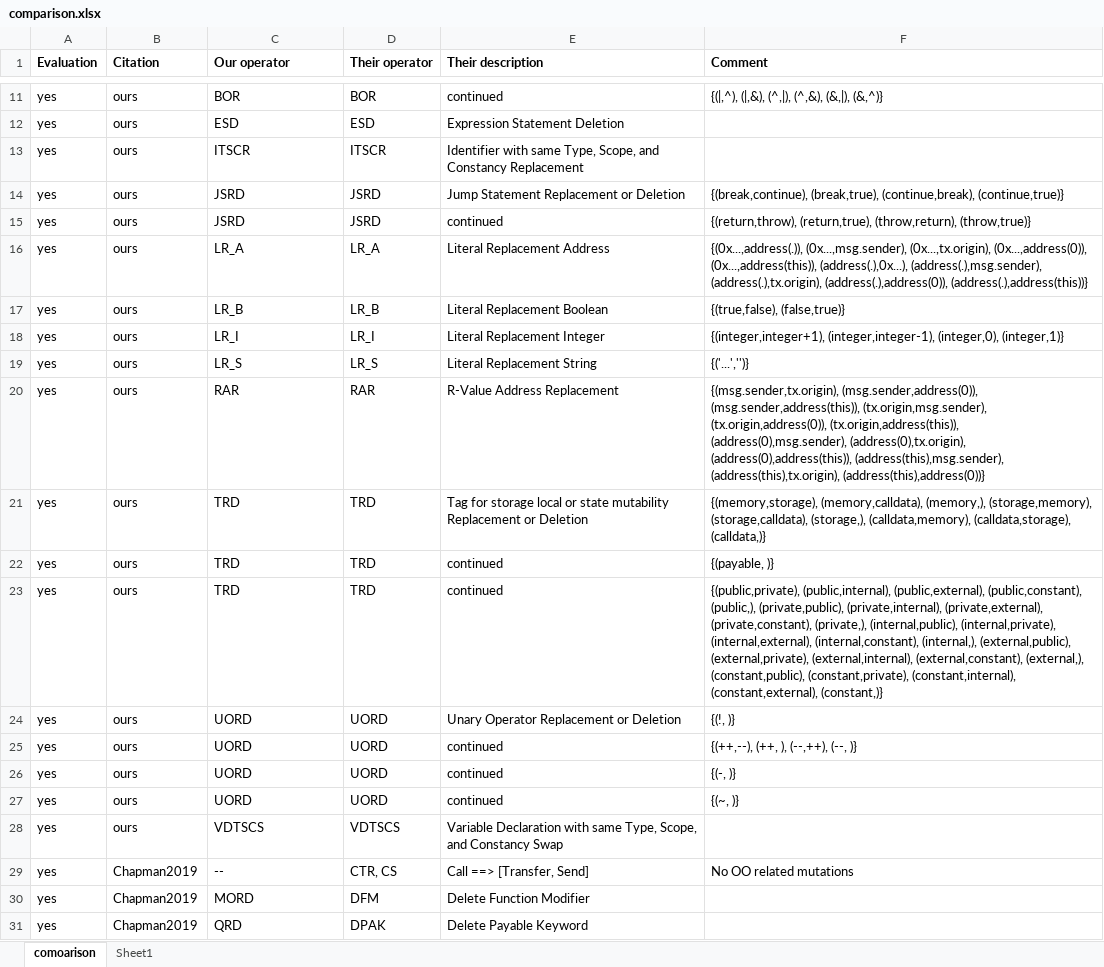
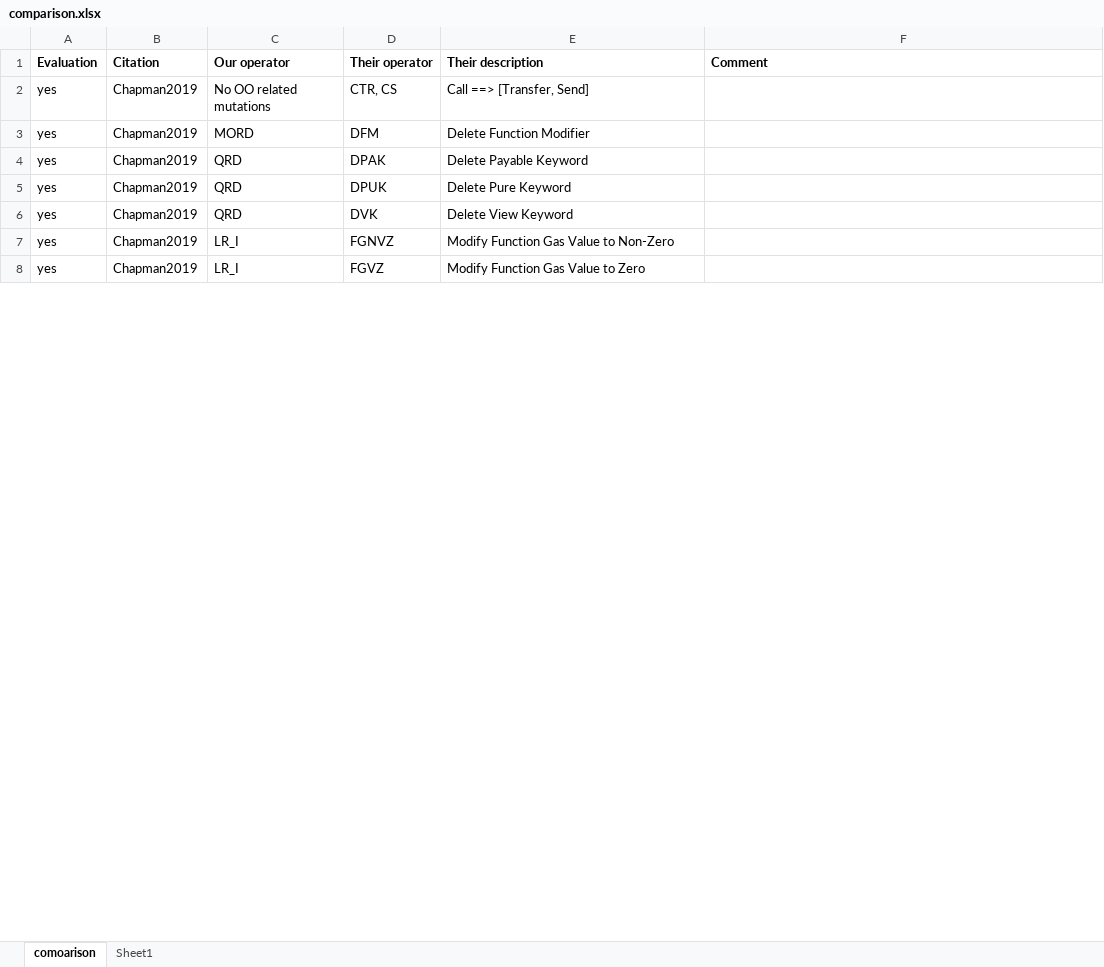
Before and after one commit to pieterhartel/Mutation-at-scale, an Excel workbook: comparison.xlsx, sheet comoarison, drawn as a sheet; only a part is shown, gaps mark what is left out; the shorter side is filled out with more unchanged rows; values as stored, in another font and other column widths than the file's, no borders; removed rows and columns are numbered as before the commit, all else as after; the diff covers the shown part only; the diff names each change by its address in the sheet, - before the commit and + after, or states it on an @@ line.

Commit message:
comparison revised

```diff
--- a/comparison.xlsx (sheet comoarison)
+++ b/comparison.xlsx (sheet comoarison)
-row 11: yes | ours | BOR | BOR | continued | {(|,^), (|,&), (^,|), (^,&), (&,|), (&,^)}
-row 12: yes | ours | ESD | ESD | Expression Statement Deletion
-row 13: yes | ours | ITSCR | ITSCR | Identifier with same Type, Scope, and Constancy Replacement
-row 14: yes | ours | JSRD | JSRD | Jump Statement Replacement or Deletion | {(break,continue), (break,true), (continue,break), (continue,true)}
-row 15: yes | ours | JSRD | JSRD | continued | {(return,throw), (return,true), (throw,return), (throw,true)}
-row 16: yes | ours | LR_A | LR_A | Literal Replacement Address | {(0x...,address(.)), (0x...,msg.sender), (0x...,tx.origin), (0x...,address(0)), (0x...,address(this)), (address(.),0x...), (address(.),msg.sender), (address(.),tx.origin), (address(.),address(0)), (address(.),address(this))}
-row 17: yes | ours | LR_B | LR_B | Literal Replacement Boolean | {(true,false), (false,true)}
-row 18: yes | ours | LR_I | LR_I | Literal Replacement Integer | {(integer,integer+1), (integer,integer-1), (integer,0), (integer,1)}
-row 19: yes | ours | LR_S | LR_S | Literal Replacement String | {('...','')}
-row 20: yes | ours | RAR | RAR | R-Value Address Replacement | {(msg.sender,tx.origin), (msg.sender,address(0)), (msg.sender,address(this)), (tx.origin,msg.sender), (tx.origin,address(0)), (tx.origin,address(this)), (address(0),msg.sender), (address(0),tx.origin), (address(0),address(this)), (address(this),msg.sender), (address(this),tx.origin), (address(this),address(0))}
-row 21: yes | ours | TRD | TRD | Tag for storage local or state mutability Replacement or Deletion | {(memory,storage), (memory,calldata), (memory,), (storage,memory), (storage,calldata), (storage,), (calldata,memory), (calldata,storage), (calldata,)}
-row 22: yes | ours | TRD | TRD | continued | {(payable, )}
-row 23: yes | ours | TRD | TRD | continued | {(public,private), (public,internal), (public,external), (public,constant), (public,), (private,public), (private,internal), (private,external), (private,constant), (private,), (internal,public), (internal,private), (internal,external), (internal,constant), (internal,), (external,public), (external,private), (external,internal), (external,constant), (external,), (constant,public), (constant,private), (constant,internal), (constant,external), (constant,)}
-row 24: yes | ours | UORD | UORD | Unary Operator Replacement or Deletion | {(!, )}
-row 25: yes | ours | UORD | UORD | continued | {(++,--), (++, ), (--,++), (--, )}
-row 26: yes | ours | UORD | UORD | continued | {(-, )}
-row 27: yes | ours | UORD | UORD | continued | {(~, )}
-row 28: yes | ours | VDTSCS | VDTSCS | Variable Declaration with same Type, Scope, and Constancy Swap
-C2 (Our operator): --
+C2 (Our operator): No OO related mutations
-F2 (Comment): No OO related mutations
+F2 (Comment): (empty)
```
Also changed, not shown: 56 added rows, 9 removed rows and 59 edited cells elsewhere in this sheet.
